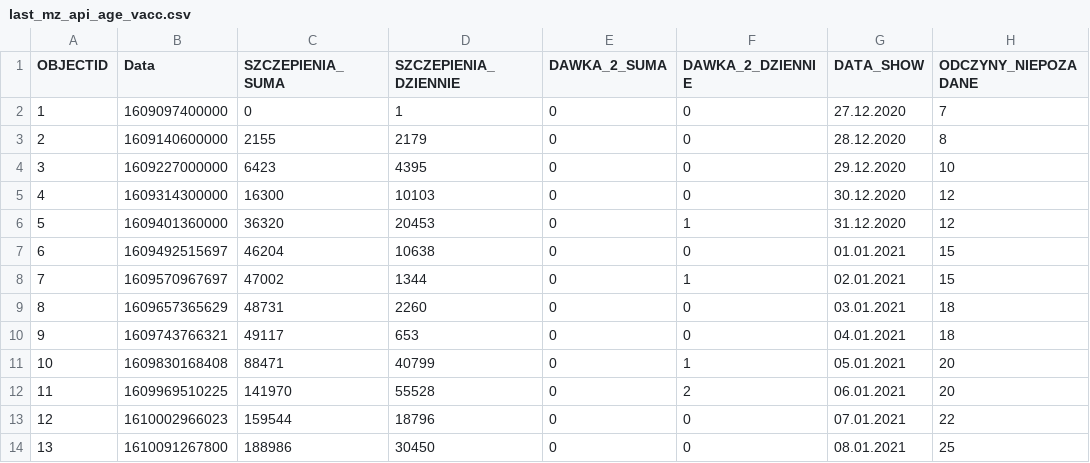
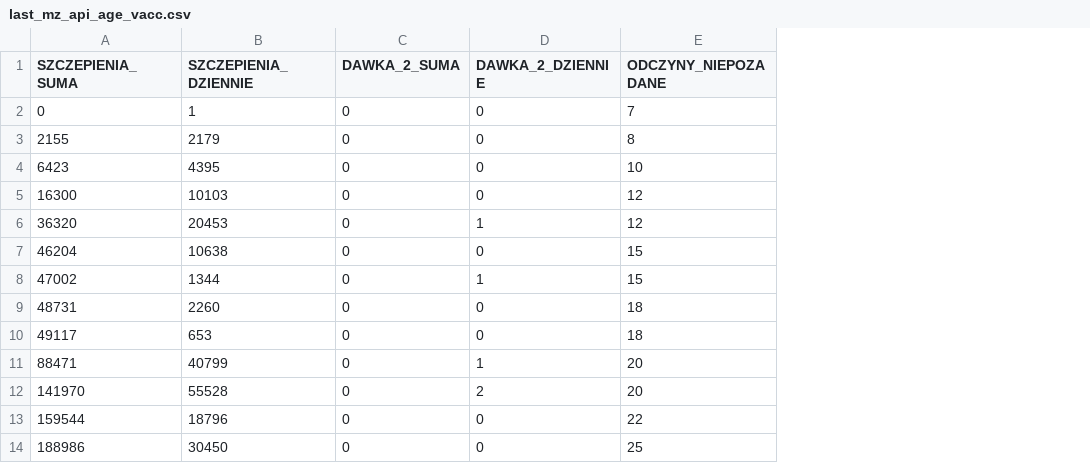
Before and after one commit to wieslawseweryn/wieslawseweryn.github.io, a CSV file: last_mz_api_age_vacc.csv, drawn as a sheet; only a part is shown; the diff names each change by its address in the sheet, - before the commit and + after, or states it on an @@ line.

Commit message:
2021-04-18MZ API szczepienia

```diff
--- a/last_mz_api_age_vacc.csv
+++ b/last_mz_api_age_vacc.csv
-column A (OBJECTID), rows 2-14: 1 | 2 | 3 | 4 | 5 | 6 | 7 | 8 | 9 | 10 | 11 | 12 | 13
-column B (Data), rows 2-14: 1609097400000 | 1609140600000 | 1609227000000 | 1609314300000 | 1609401360000 | 1609492515697 | 1609570967697 | 1609657365629 | 1609743766321 | 1609830168408 | 1609969510225 | 1610002966023 | 1610091267800
-column G (DATA_SHOW), rows 2-14: 27.12.2020 | 28.12.2020 | 29.12.2020 | 30.12.2020 | 31.12.2020 | 01.01.2021 | 02.01.2021 | 03.01.2021 | 04.01.2021 | 05.01.2021 | 06.01.2021 | 07.01.2021 | 08.01.2021
```
